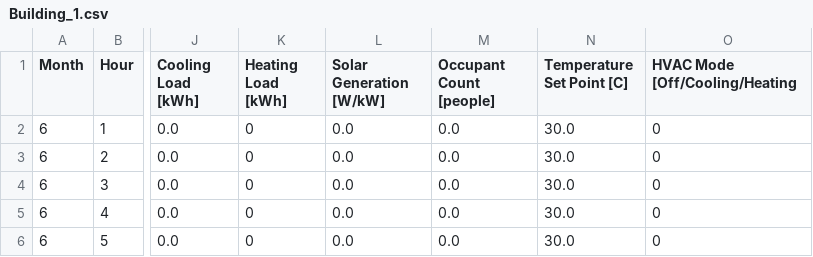
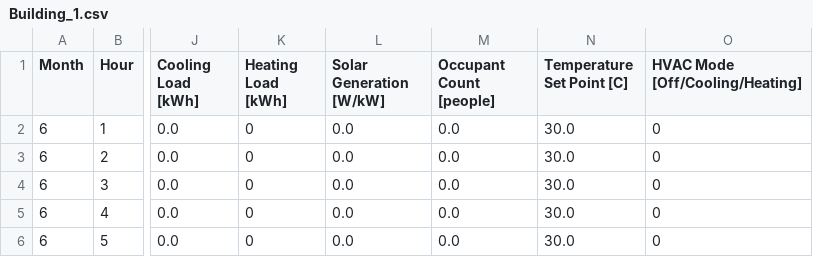
Before and after one commit to AmalNamm/Constrained-EVlearn, a CSV file: citylearn/data/baeda_3dem/Building_1.csv, drawn as a sheet; only a part is shown, gaps mark what is left out; the diff names each change by its address in the sheet, - before the commit and + after, or states it on an @@ line.

Commit message:
updated column name

```diff
--- a/citylearn/data/baeda_3dem/Building_1.csv
+++ b/citylearn/data/baeda_3dem/Building_1.csv
-O1: HVAC Mode [Off/Cooling/Heating
+O1: HVAC Mode [Off/Cooling/Heating]
```
Also changed, not shown: citylearn/data/baeda_3dem/Building_2.csv, citylearn/data/baeda_3dem/Building_3.csv, 1 other file.
